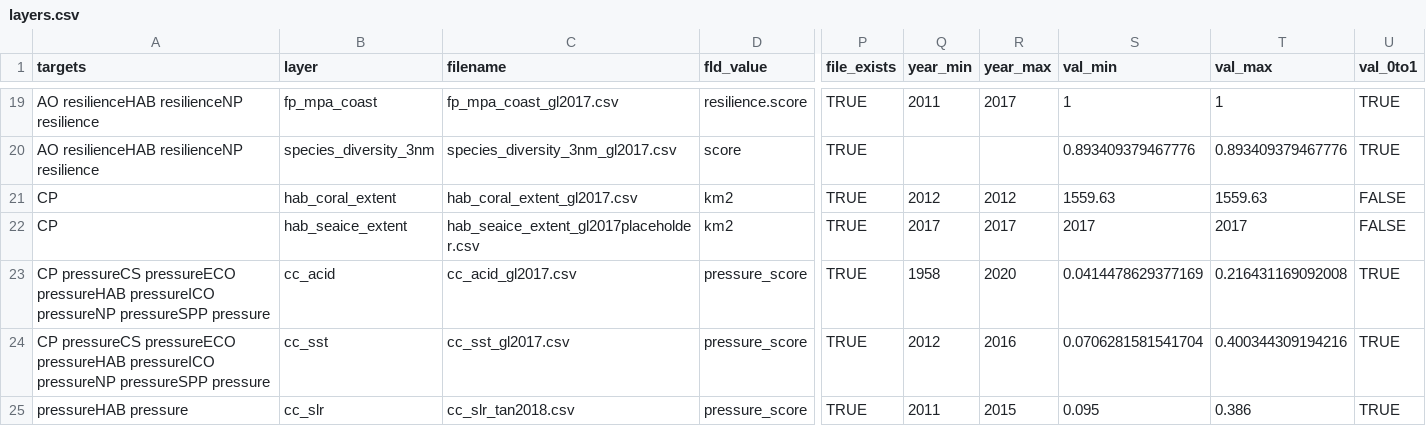
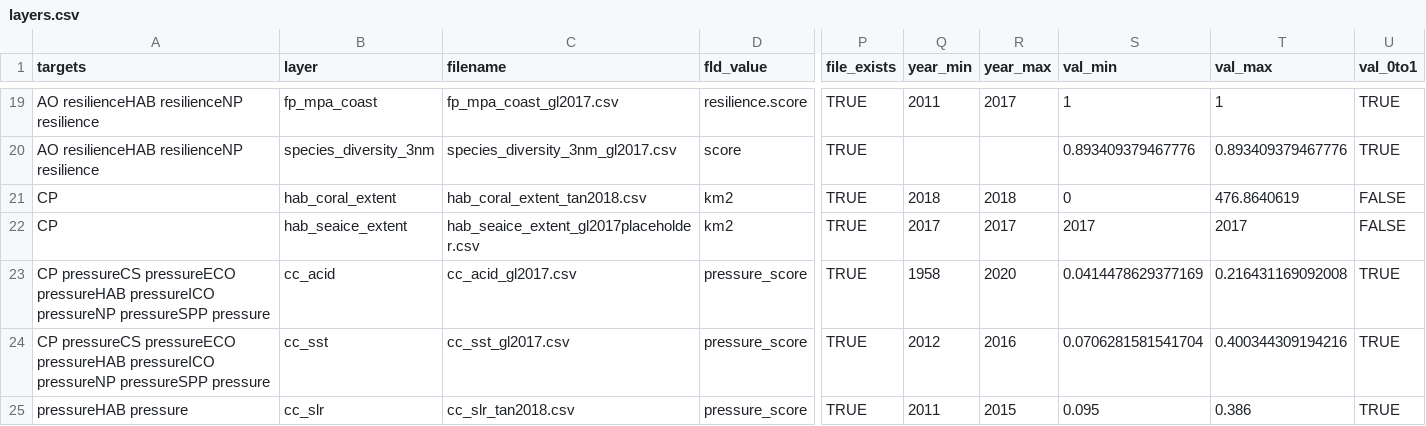
Before and after one commit to OHI-Science/tza, a CSV file: region2017/layers.csv, drawn as a sheet; only a part is shown, gaps mark what is left out; the diff names each change by its address in the sheet, - before the commit and + after, or states it on an @@ line.

```diff
--- a/region2017/layers.csv
+++ b/region2017/layers.csv
-C21 (filename): hab_coral_extent_gl2017.csv
+C21 (filename): hab_coral_extent_tan2018.csv
-Q21 (year_min): 2012
+Q21 (year_min): 2018
-R21 (year_max): 2012
+R21 (year_max): 2018
-S21 (val_min): 1559.63
+S21 (val_min): 0
-T21 (val_max): 1559.63
+T21 (val_max): 476.8640619
```
Also changed, not shown: region2017/conf/scenario_data_years.csv, region2017/scores.csv, 5 other files.
